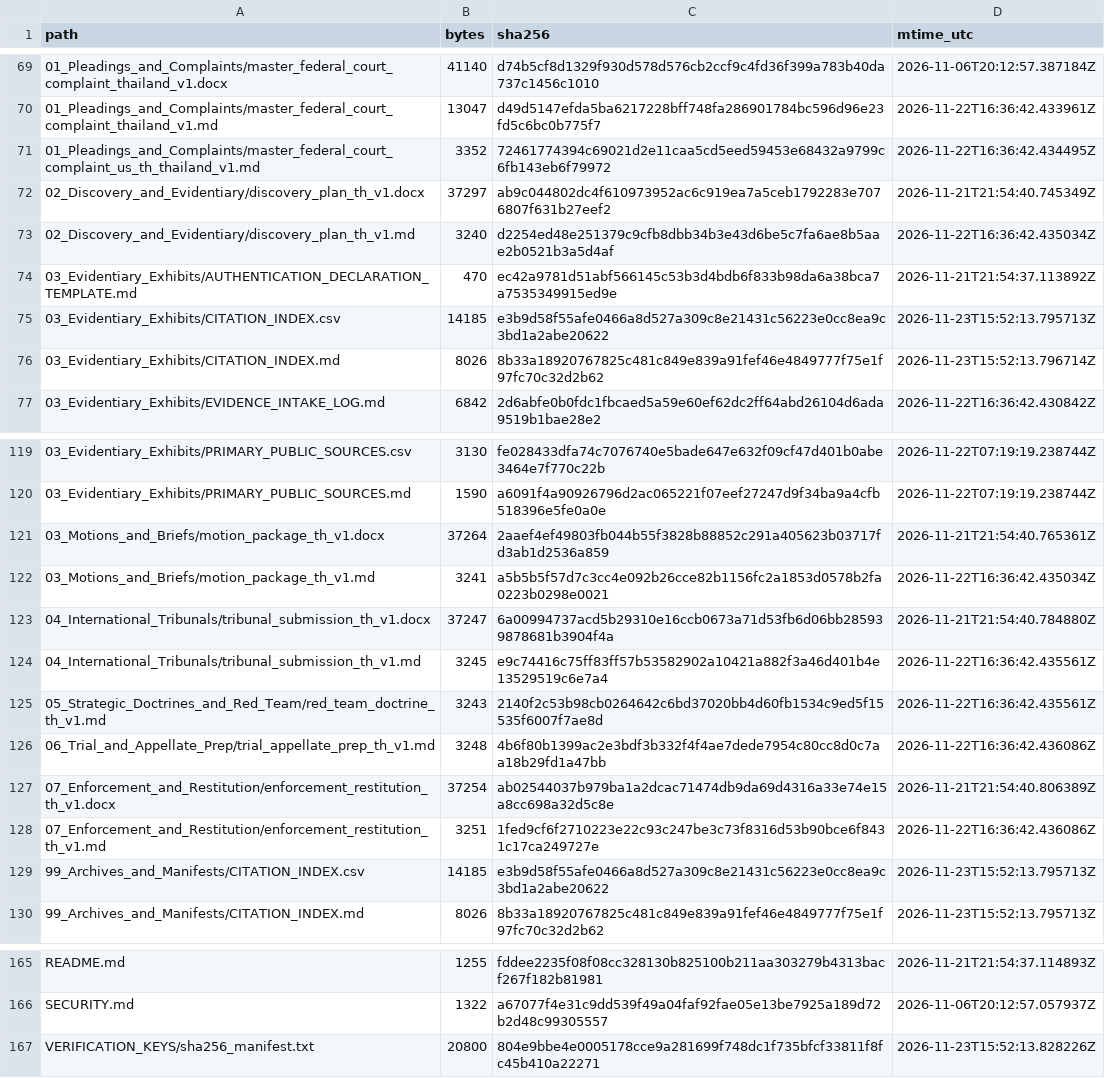
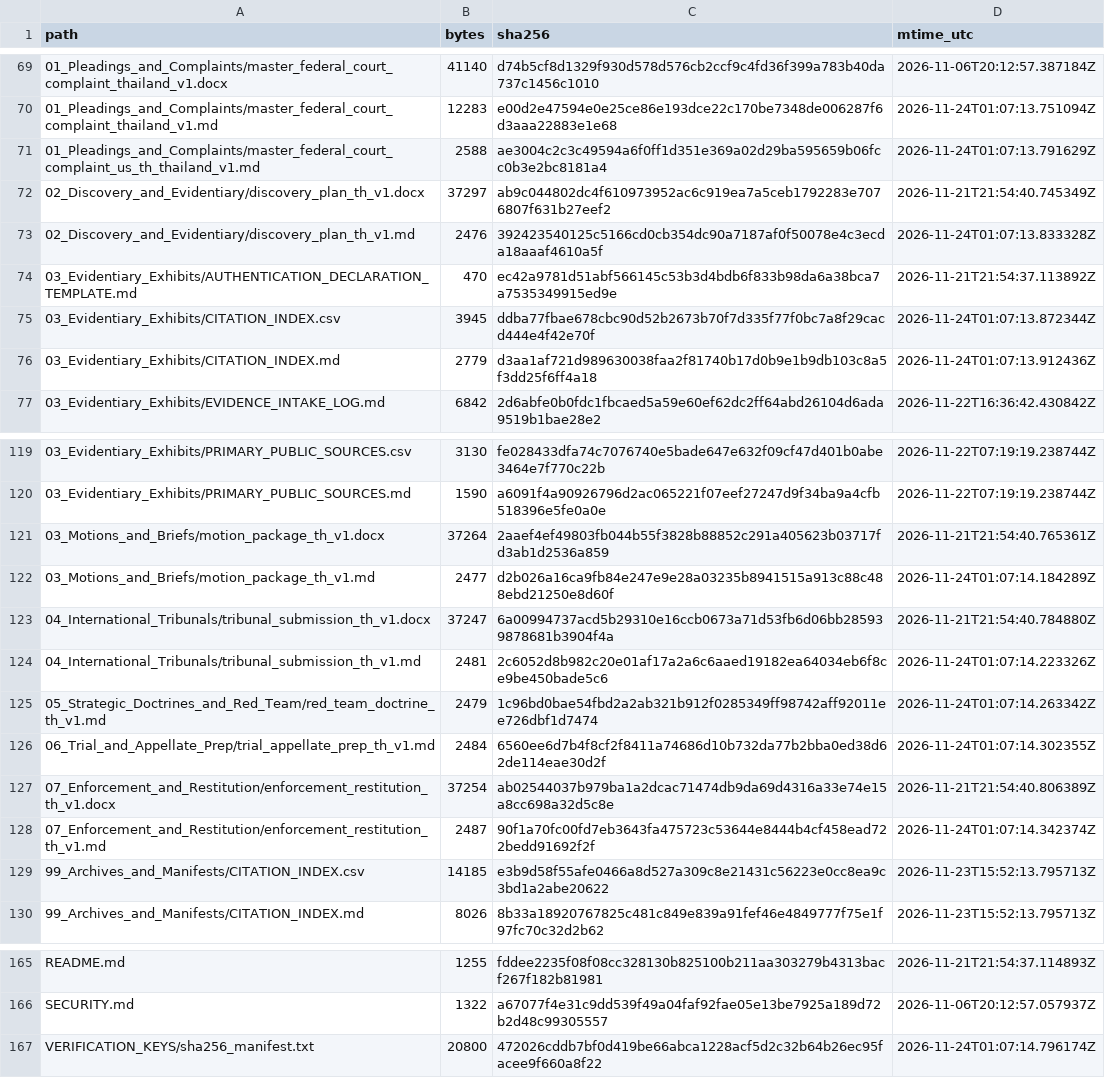
Before and after one commit to GlobalRestitutionAlliance/asia-us-th-thailand-master-litigation, a CSV file: 99_Archives_and_Manifests/MANIFEST_SHA256.csv, drawn as a sheet; only a part is shown, gaps mark what is left out; the diff covers the shown part only.

```diff
--- a/99_Archives_and_Manifests/MANIFEST_SHA256.csv
+++ b/99_Archives_and_Manifests/MANIFEST_SHA256.csv
@@ -69,9 +69,9 @@ path,bytes,sha256,mtime_utc
 01_Pleadings_and_Complaints/master_federal_court_complaint_thailand_v1.docx,41140,d74b5cf8d1329f930d578d576cb2ccf9c4fd36f399a783b40da737c1456c1010,2026-11-06T20:12:57.387184Z
-01_Pleadings_and_Complaints/master_federal_court_complaint_thailand_v1.md,13047,d49d5147efda5ba6217228bff748fa286901784bc596d96e23fd5c6bc0b775f7,2026-11-22T16:36:42.433961Z
-01_Pleadings_and_Complaints/master_federal_court_complaint_us_th_thailand_v1.md,3352,72461774394c69021d2e11caa5cd5eed59453e68432a9799c6fb143eb6f79972,2026-11-22T16:36:42.434495Z
+01_Pleadings_and_Complaints/master_federal_court_complaint_thailand_v1.md,12283,e00d2e47594e0e25ce86e193dce22c170be7348de006287f6d3aaa22883e1e68,2026-11-24T01:07:13.751094Z
+01_Pleadings_and_Complaints/master_federal_court_complaint_us_th_thailand_v1.md,2588,ae3004c2c3c49594a6f0ff1d351e369a02d29ba595659b06fcc0b3e2bc8181a4,2026-11-24T01:07:13.791629Z
 02_Discovery_and_Evidentiary/discovery_plan_th_v1.docx,37297,ab9c044802dc4f610973952ac6c919ea7a5ceb1792283e7076807f631b27eef2,2026-11-21T21:54:40.745349Z
-02_Discovery_and_Evidentiary/discovery_plan_th_v1.md,3240,d2254ed48e251379c9cfb8dbb34b3e43d6be5c7fa6ae8b5aae2b0521b3a5d4af,2026-11-22T16:36:42.435034Z
+02_Discovery_and_Evidentiary/discovery_plan_th_v1.md,2476,392423540125c5166cd0cb354dc90a7187af0f50078e4c3ecda18aaaf4610a5f,2026-11-24T01:07:13.833328Z
 03_Evidentiary_Exhibits/AUTHENTICATION_DECLARATION_TEMPLATE.md,470,ec42a9781d51abf566145c53b3d4bdb6f833b98da6a38bca7a7535349915ed9e,2026-11-21T21:54:37.113892Z
-03_Evidentiary_Exhibits/CITATION_INDEX.csv,14185,e3b9d58f55afe0466a8d527a309c8e21431c56223e0cc8ea9c3bd1a2abe20622,2026-11-23T15:52:13.795713Z
-03_Evidentiary_Exhibits/CITATION_INDEX.md,8026,8b33a18920767825c481c849e839a91fef46e4849777f75e1f97fc70c32d2b62,2026-11-23T15:52:13.796714Z
+03_Evidentiary_Exhibits/CITATION_INDEX.csv,3945,ddba77fbae678cbc90d52b2673b70f7d335f77f0bc7a8f29cacd444e4f42e70f,2026-11-24T01:07:13.872344Z
+03_Evidentiary_Exhibits/CITATION_INDEX.md,2779,d3aa1af721d989630038faa2f81740b17d0b9e1b9db103c8a5f3dd25f6ff4a18,2026-11-24T01:07:13.912436Z
 03_Evidentiary_Exhibits/EVIDENCE_INTAKE_LOG.md,6842,2d6abfe0b0fdc1fbcaed5a59e60ef62dc2ff64abd26104d6ada9519b1bae28e2,2026-11-22T16:36:42.430842Z
@@ -121,9 +121,9 @@ path,bytes,sha256,mtime_utc
 03_Motions_and_Briefs/motion_package_th_v1.docx,37264,2aaef4ef49803fb044b55f3828b88852c291a405623b03717fd3ab1d2536a859,2026-11-21T21:54:40.765361Z
-03_Motions_and_Briefs/motion_package_th_v1.md,3241,a5b5b5f57d7c3cc4e092b26cce82b1156fc2a1853d0578b2fa0223b0298e0021,2026-11-22T16:36:42.435034Z
+03_Motions_and_Briefs/motion_package_th_v1.md,2477,d2b026a16ca9fb84e247e9e28a03235b8941515a913c88c488ebd21250e8d60f,2026-11-24T01:07:14.184289Z
 04_International_Tribunals/tribunal_submission_th_v1.docx,37247,6a00994737acd5b29310e16ccb0673a71d53fb6d06bb285939878681b3904f4a,2026-11-21T21:54:40.784880Z
-04_International_Tribunals/tribunal_submission_th_v1.md,3245,e9c74416c75ff83ff57b53582902a10421a882f3a46d401b4e13529519c6e7a4,2026-11-22T16:36:42.435561Z
-05_Strategic_Doctrines_and_Red_Team/red_team_doctrine_th_v1.md,3243,2140f2c53b98cb0264642c6bd37020bb4d60fb1534c9ed5f15535f6007f7ae8d,2026-11-22T16:36:42.435561Z
-06_Trial_and_Appellate_Prep/trial_appellate_prep_th_v1.md,3248,4b6f80b1399ac2e3bdf3b332f4f4ae7dede7954c80cc8d0c7aa18b29fd1a47bb,2026-11-22T16:36:42.436086Z
+04_International_Tribunals/tribunal_submission_th_v1.md,2481,2c6052d8b982c20e01af17a2a6c6aaed19182ea64034eb6f8ce9be450bade5c6,2026-11-24T01:07:14.223326Z
+05_Strategic_Doctrines_and_Red_Team/red_team_doctrine_th_v1.md,2479,1c96bd0bae54fbd2a2ab321b912f0285349ff98742aff92011ee726dbf1d7474,2026-11-24T01:07:14.263342Z
+06_Trial_and_Appellate_Prep/trial_appellate_prep_th_v1.md,2484,6560ee6d7b4f8cf2f8411a74686d10b732da77b2bba0ed38d62de114eae30d2f,2026-11-24T01:07:14.302355Z
 07_Enforcement_and_Restitution/enforcement_restitution_th_v1.docx,37254,ab02544037b979ba1a2dcac71474db9da69d4316a33e74e15a8cc698a32d5c8e,2026-11-21T21:54:40.806389Z
-07_Enforcement_and_Restitution/enforcement_restitution_th_v1.md,3251,1fed9cf6f2710223e22c93c247be3c73f8316d53b90bce6f8431c17ca249727e,2026-11-22T16:36:42.436086Z
+07_Enforcement_and_Restitution/enforcement_restitution_th_v1.md,2487,90f1a70fc00fd7eb3643fa475723c53644e8444b4cf458ead722bedd91692f2f,2026-11-24T01:07:14.342374Z
 99_Archives_and_Manifests/CITATION_INDEX.csv,14185,e3b9d58f55afe0466a8d527a309c8e21431c56223e0cc8ea9c3bd1a2abe20622,2026-11-23T15:52:13.795713Z
@@ -166,2 +166,2 @@ README.md,1255,fddee2235f08f08cc328130b825100b211aa303279b4313bacf267f182b81981,
 SECURITY.md,1322,a67077f4e31c9dd539f49a04faf92fae05e13be7925a189d72b2d48c99305557,2026-11-06T20:12:57.057937Z
-VERIFICATION_KEYS/sha256_manifest.txt,20800,804e9bbe4e0005178cce9a281699f748dc1f735bfcf33811f8fc45b410a22271,2026-11-23T15:52:13.828226Z
+VERIFICATION_KEYS/sha256_manifest.txt,20800,472026cddb7bf0d419be66abca1228acf5d2c32b64b26ec95facee9f660a8f22,2026-11-24T01:07:14.796174Z
```
Also changed, not shown: 33 edited cells elsewhere in this file, 00_Master_Knowledge_Base/Master_Thailand_Restitution_Crosswalk_Matrix.csv, 21 other files.
